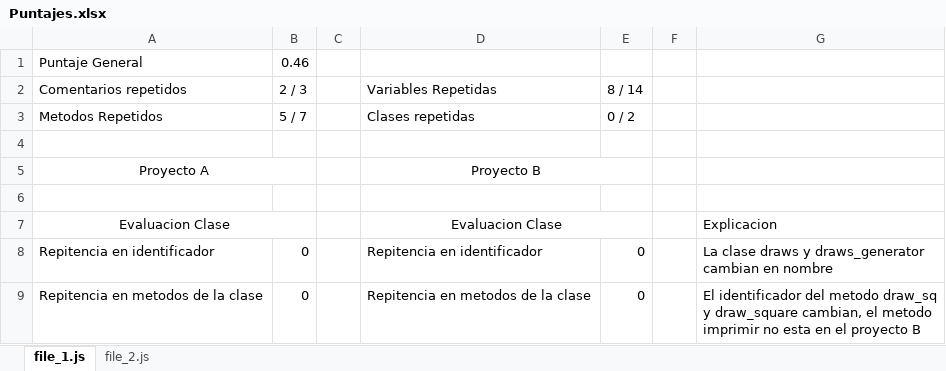
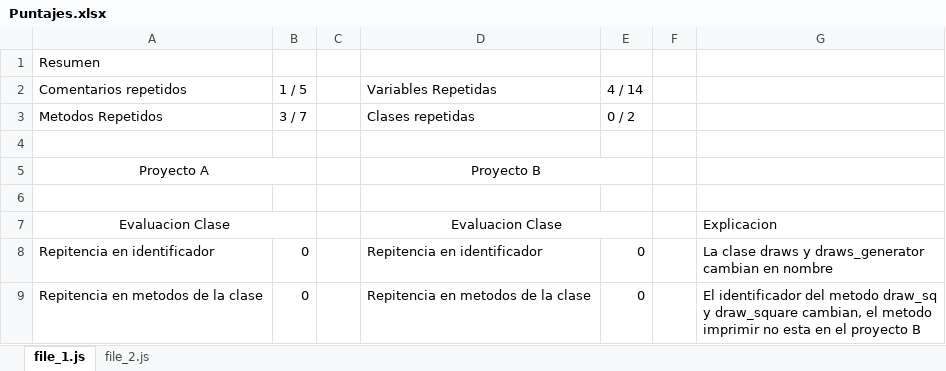
Before and after one commit to erclem1998/ArchivosPruebaOLC1-2S2021, an Excel workbook: Proyecto 1/Pruebas/Prueba1/Puntajes.xlsx, sheet file_1.js, drawn as a sheet; only a part is shown; values as stored, in another font and other column widths than the file's, no borders; removed rows and columns are numbered as before the commit, all else as after; the diff names each change by its address in the sheet, - before the commit and + after, or states it on an @@ line.

Commit message:
Se corrigio archivo de puntajes

```diff
--- a/Proyecto 1/Pruebas/Prueba1/Puntajes.xlsx (sheet file_1.js)
+++ b/Proyecto 1/Pruebas/Prueba1/Puntajes.xlsx (sheet file_1.js)
-row 1: Puntaje General | 0.46
+row 1: Resumen
-B2: 2 / 3
+B2: 1 / 5
-E2: 8 / 14
+E2: 4 / 14
-B3 (1 / 5): 5 / 7
+B3 (1 / 5): 3 / 7
```
Also changed, not shown: sheet file_2.js.
